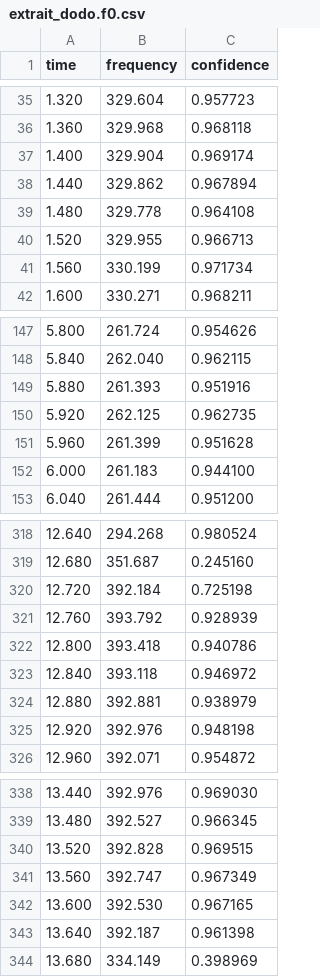
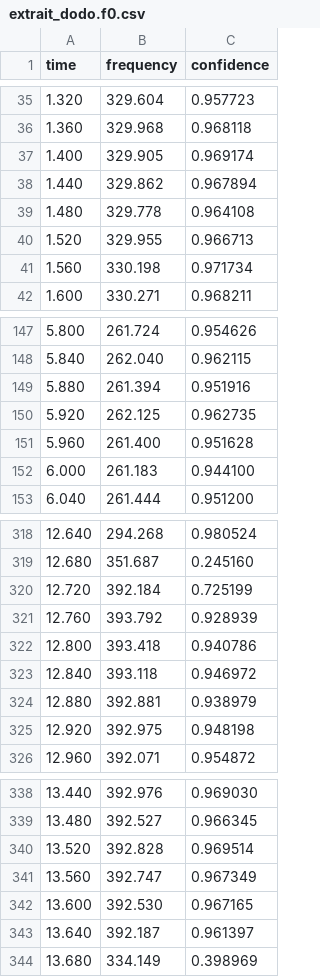
Before and after one commit to guillaumeeeeeeeee/MusiCoach, a CSV file: backend/audio/extrait_dodo.f0.csv (was backend/audios/extrait_dodo.f0.csv), drawn as a sheet; only a part is shown, gaps mark what is left out; the diff covers the shown part only.

```diff
--- a/backend/audios/extrait_dodo.f0.csv
+++ b/backend/audio/extrait_dodo.f0.csv
@@ -36,3 +36,3 @@ time,frequency,confidence
 1.360,329.968,0.968118
-1.400,329.904,0.969174
+1.400,329.905,0.969174
 1.440,329.862,0.967894
@@ -40,3 +40,3 @@ time,frequency,confidence
 1.520,329.955,0.966713
-1.560,330.199,0.971734
+1.560,330.198,0.971734
 1.600,330.271,0.968211
@@ -148,5 +148,5 @@ time,frequency,confidence
 5.840,262.040,0.962115
-5.880,261.393,0.951916
+5.880,261.394,0.951916
 5.920,262.125,0.962735
-5.960,261.399,0.951628
+5.960,261.400,0.951628
 6.000,261.183,0.944100
@@ -319,3 +319,3 @@ time,frequency,confidence
 12.680,351.687,0.245160
-12.720,392.184,0.725198
+12.720,392.184,0.725199
 12.760,393.792,0.928939
@@ -324,3 +324,3 @@ time,frequency,confidence
 12.880,392.881,0.938979
-12.920,392.976,0.948198
+12.920,392.975,0.948198
 12.960,392.071,0.954872
@@ -339,6 +339,6 @@ time,frequency,confidence
 13.480,392.527,0.966345
-13.520,392.828,0.969515
+13.520,392.828,0.969514
 13.560,392.747,0.967349
 13.600,392.530,0.967165
-13.640,392.187,0.961398
+13.640,392.187,0.961397
 13.680,334.149,0.398969
```
Also changed, not shown: 52 edited cells elsewhere in this file, 11 other files.
